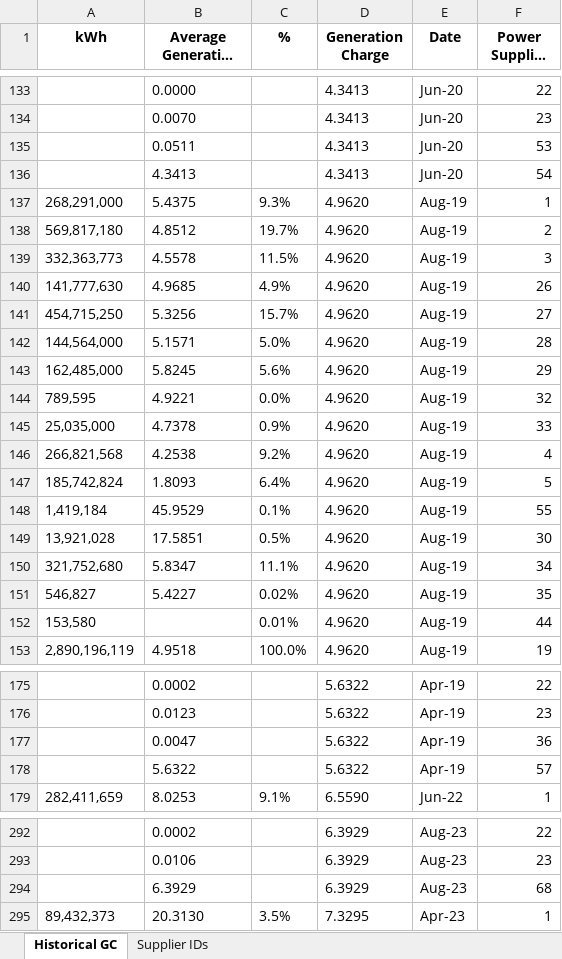
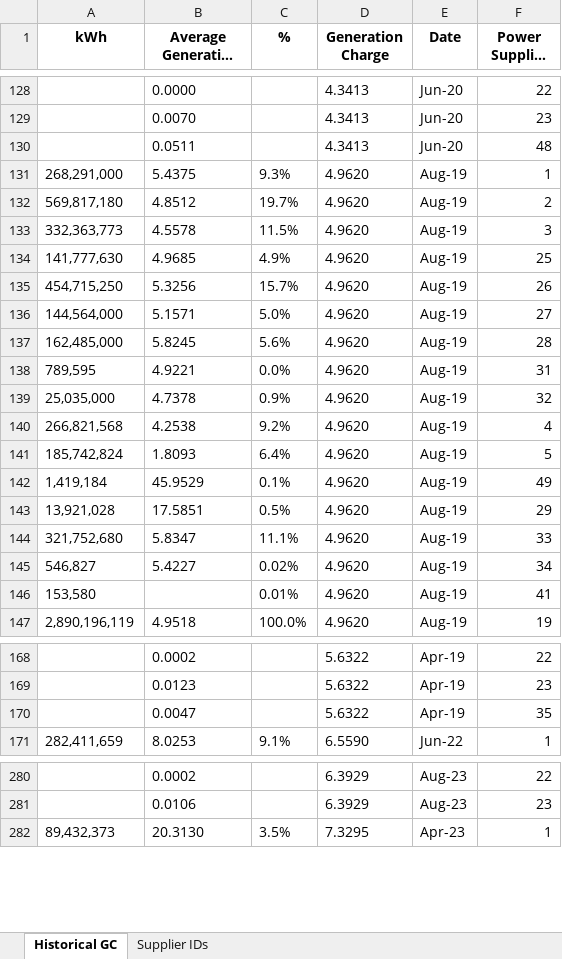
Before and after one commit to andreasenson/Scrape-DU-Generation-Charge, an Excel workbook: MERALCO/Historical_MERALCO_GC_Breakdown.xlsx, sheet Historical GC, drawn as a sheet; only a part is shown, gaps mark what is left out; long unchanged cells end in …; values as stored, in another font and other column widths than the file's, no borders; removed rows and columns are numbered as before the commit, all else as after; the diff covers the shown part only; the diff names each change by its address in the sheet, - before the commit and + after, or states it on an @@ line.

Commit message:
removed charge row

```diff
--- a/MERALCO/Historical_MERALCO_GC_Breakdown.xlsx (sheet Historical GC)
+++ b/MERALCO/Historical_MERALCO_GC_Breakdown.xlsx (sheet Historical GC)
-F130 (Power Supplier ID): 53
+F130 (Power Supplier ID): 48
-row 136:  | 4.3413 |  | 4.3413 | Jun-20 | 54
-F134 (Power Supplier ID): 26
+F134 (Power Supplier ID): 25
-F135 (Power Supplier ID): 27
+F135 (Power Supplier ID): 26
-F136 (Power Supplier ID): 28
+F136 (Power Supplier ID): 27
-F137 (Power Supplier ID): 29
+F137 (Power Supplier ID): 28
-F138 (Power Supplier ID): 32
+F138 (Power Supplier ID): 31
-F139 (Power Supplier ID): 33
+F139 (Power Supplier ID): 32
-F142 (Power Supplier ID): 55
+F142 (Power Supplier ID): 49
-F143 (Power Supplier ID): 30
+F143 (Power Supplier ID): 29
-F144 (Power Supplier ID): 34
+F144 (Power Supplier ID): 33
-F145 (Power Supplier ID): 35
+F145 (Power Supplier ID): 34
-F146 (Power Supplier ID): 44
+F146 (Power Supplier ID): 41
-F170 (Power Supplier ID): 36
+F170 (Power Supplier ID): 35
-row 178:  | 5.6322 |  | 5.6322 | Apr-19 | 57
-row 294:  | 6.3929 |  | 6.3929 | Aug-23 | 68
```
Also changed, not shown: 77 removed rows and 628 edited cells elsewhere in this sheet, sheet Supplier IDs.
